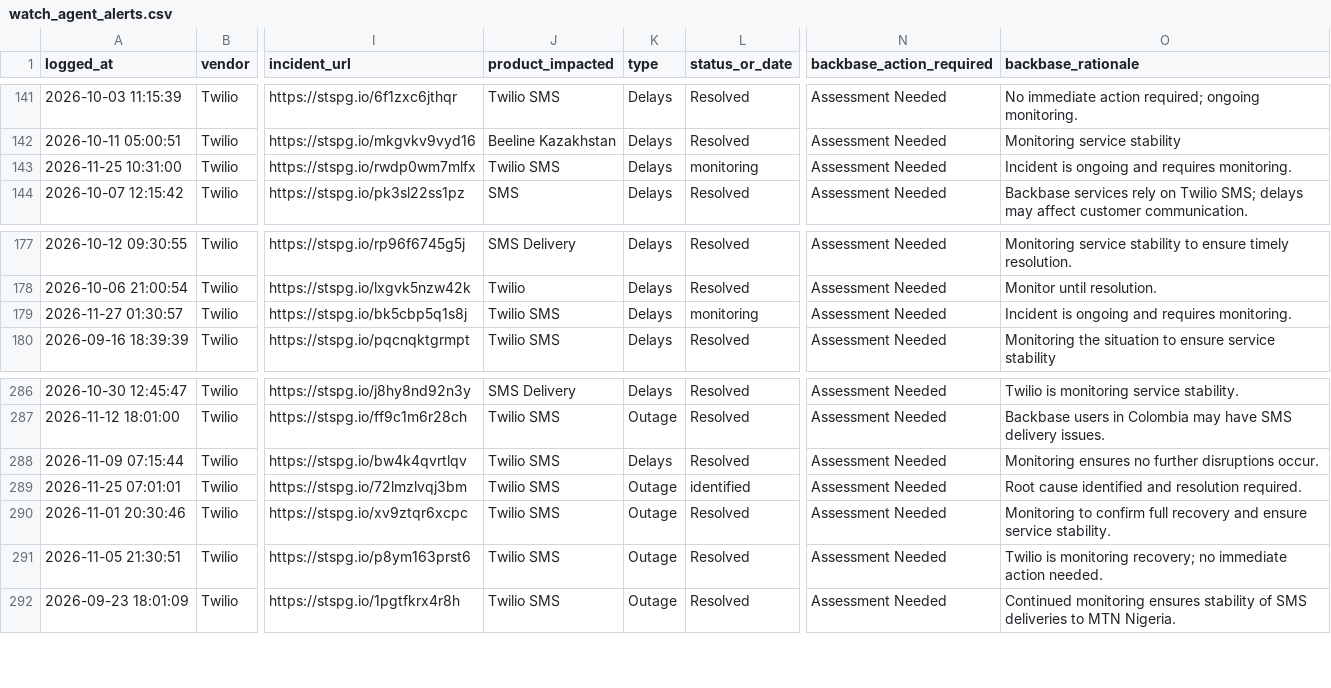
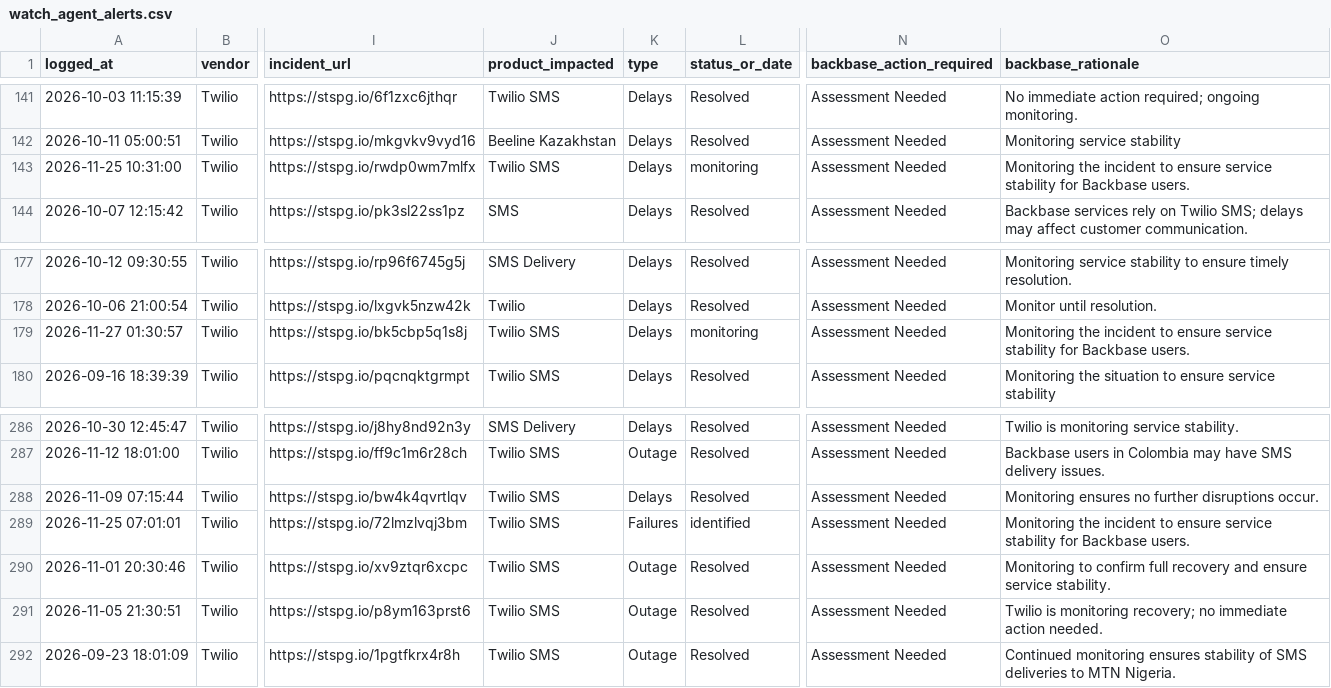
Before and after one commit to abhishek883388/ai_watch_marketplace, a CSV file: watch_agent_alerts.csv, drawn as a sheet; only a part is shown, gaps mark what is left out; the diff names each change by its address in the sheet, - before the commit and + after, or states it on an @@ line.

```diff
--- a/watch_agent_alerts.csv
+++ b/watch_agent_alerts.csv
-O143 (backbase_rationale): Incident is ongoing and requires monitoring.
+O143 (backbase_rationale): Monitoring the incident to ensure service stability for Backbase users.
-O179 (backbase_rationale): Incident is ongoing and requires monitoring.
+O179 (backbase_rationale): Monitoring the incident to ensure service stability for Backbase users.
-K289 (type): Outage
+K289 (type): Failures
-O289 (backbase_rationale): Root cause identified and resolution required.
+O289 (backbase_rationale): Monitoring the incident to ensure service stability for Backbase users.
```
Also changed, not shown: zendesk_watch_agent_alerts.csv.
